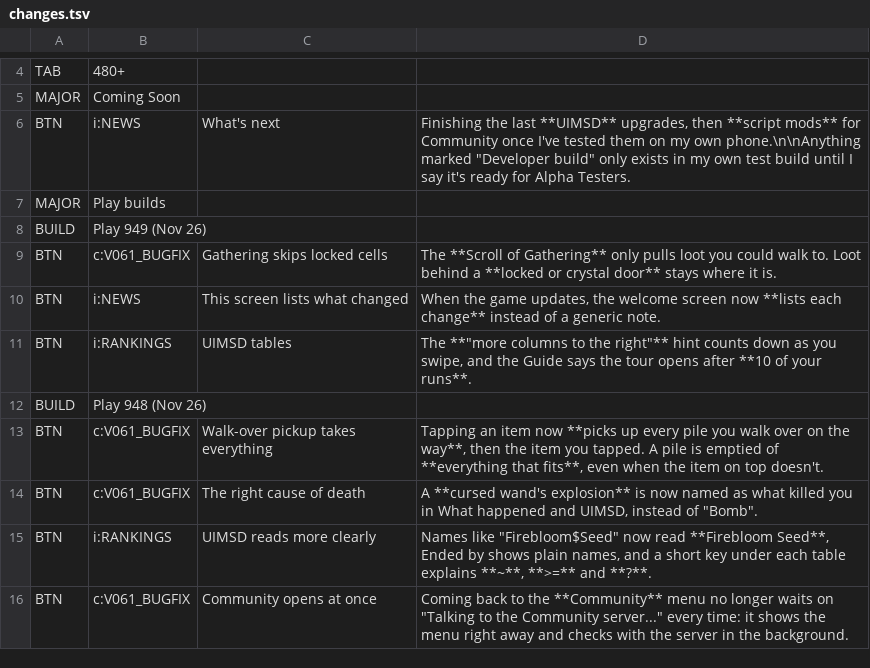
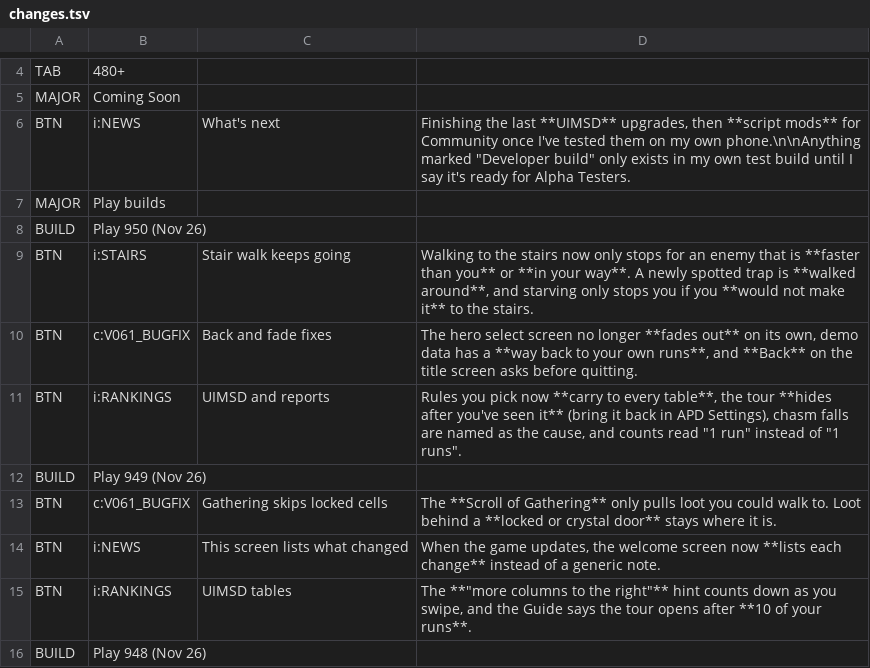
Before and after one commit to APD-Development/ShieldingShouldHaveWorked, a TSV file: core/src/main/assets/apd/changes.tsv, drawn as a sheet; only a part is shown, gaps mark what is left out; the shorter side is filled out with more unchanged rows.

```diff
--- a/core/src/main/assets/apd/changes.tsv
+++ b/core/src/main/assets/apd/changes.tsv
@@ -7,2 +7,6 @@ BTN	i:NEWS	What's next	Finishing the last **UIMSD** upgrades, then **script mods
 MAJOR	Play builds
+BUILD	Play 950 (Nov 26)
+BTN	i:STAIRS	Stair walk keeps going	Walking to the stairs now only stops for an enemy that is **faster than you** or **in your way**. A newly spotted trap is **walked around**, and starving only stops you if you **would not make it** to the stairs.
+BTN	c:V061_BUGFIX	Back and fade fixes	The hero select screen no longer **fades out** on its own, demo data has a **way back to your own runs**, and **Back** on the title screen asks before quitting.
+BTN	i:RANKINGS	UIMSD and reports	Rules you pick now **carry to every table**, the tour **hides after you've seen it** (bring it back in APD Settings), chasm falls are named as the cause, and counts read "1 run" instead of "1 runs".
 BUILD	Play 949 (Nov 26)
```
Also changed, not shown: 1 other file.
